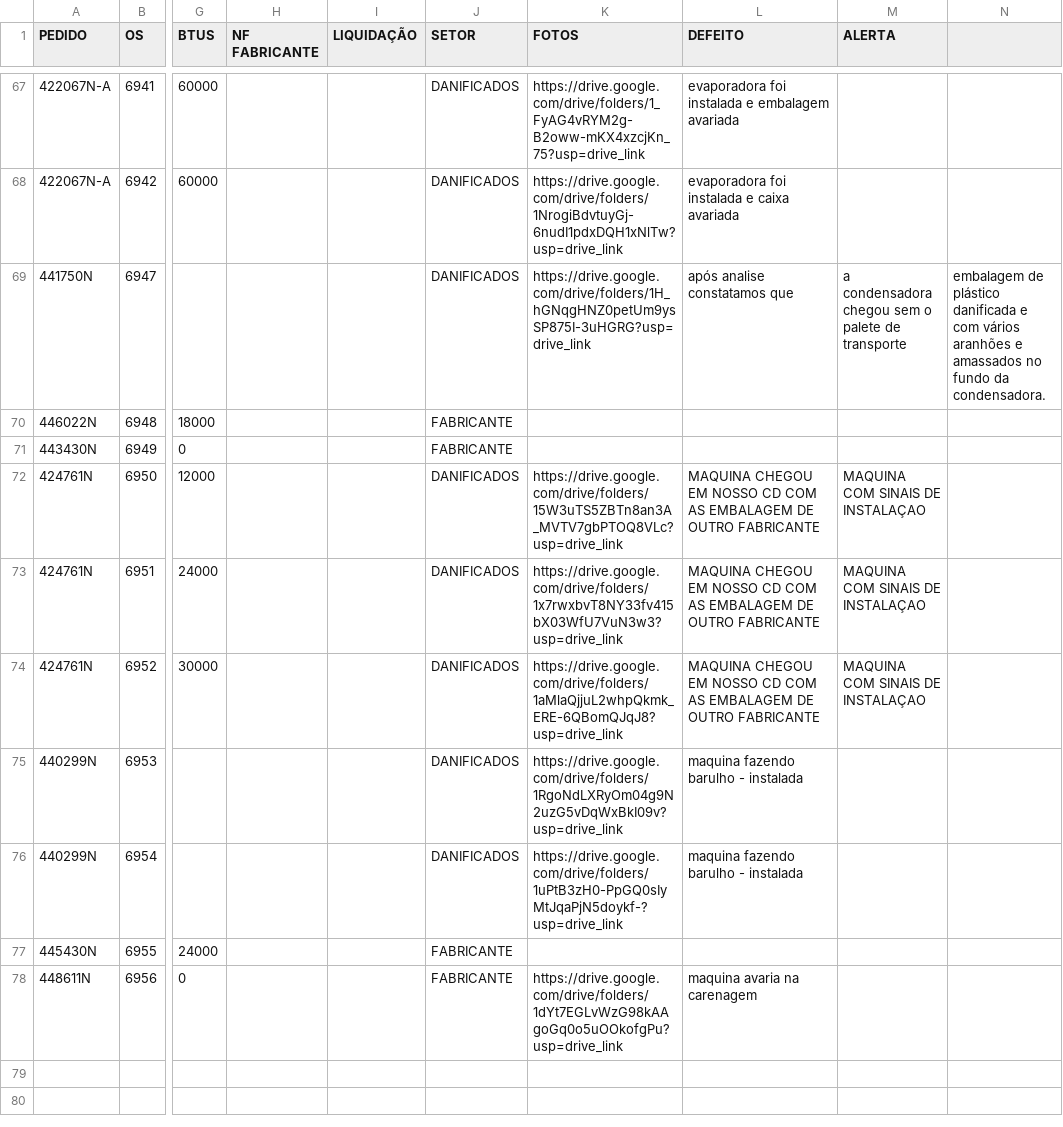
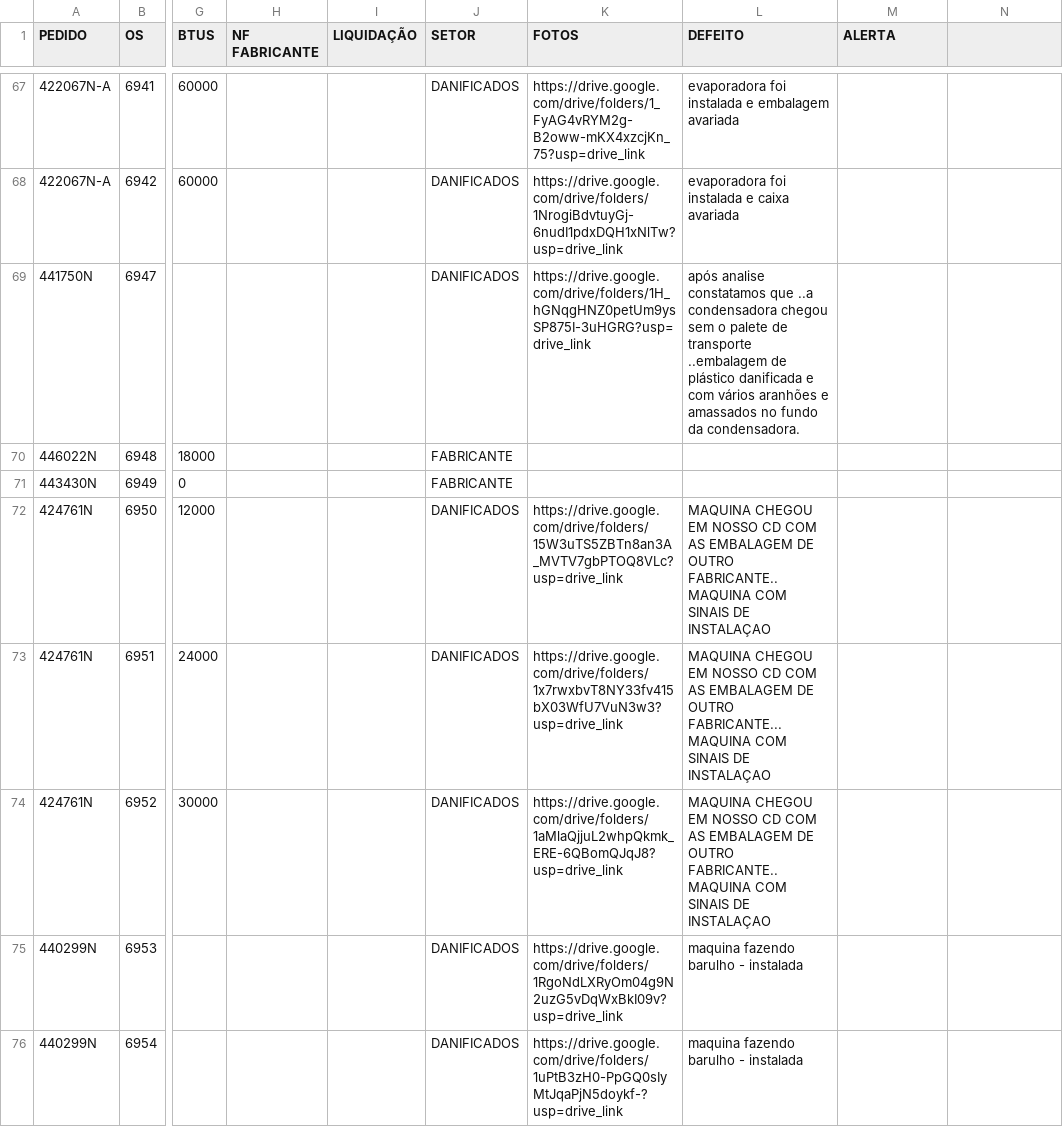
Before and after one commit to discomerciologistica/DANIFICADOS, a CSV file: danificados.csv, drawn as a sheet; only a part is shown, gaps mark what is left out; the shorter side is filled out with more unchanged rows; the diff names each change by its address in the sheet, - before the commit and + after, or states it on an @@ line.

Commit message:
Update danificados.csv

```diff
--- a/danificados.csv
+++ b/danificados.csv
-L69 (DEFEITO): …constatamos que
+L69 (DEFEITO): …constatamos que ..a condensadora chegou sem o palete de transporte ..embalagem de plástico danificada e com vários aranhões e amassados no fundo da condensadora.
-M69 (ALERTA): a condensadora chegou sem o palete de transporte
+M69 (ALERTA): (empty)
-N69: embalagem de plástico danificada e com vários aranhões e amassados no fundo da condensadora.
+N69: (empty)
-L72 (DEFEITO): …DE OUTRO FABRICANTE
+L72 (DEFEITO): …DE OUTRO FABRICANTE..MAQUINA COM SINAIS DE INSTALAÇAO
-M72:M74 (ALERTA): MAQUINA COM SINAIS DE INSTALAÇAO
+M72:M74 (ALERTA): (empty)
-L73 (DEFEITO): …DE OUTRO FABRICANTE
+L73 (DEFEITO): …DE OUTRO FABRICANTE...MAQUINA COM SINAIS DE INSTALAÇAO
-L74 (DEFEITO): …DE OUTRO FABRICANTE
+L74 (DEFEITO): …DE OUTRO FABRICANTE..MAQUINA COM SINAIS DE INSTALAÇAO
```
